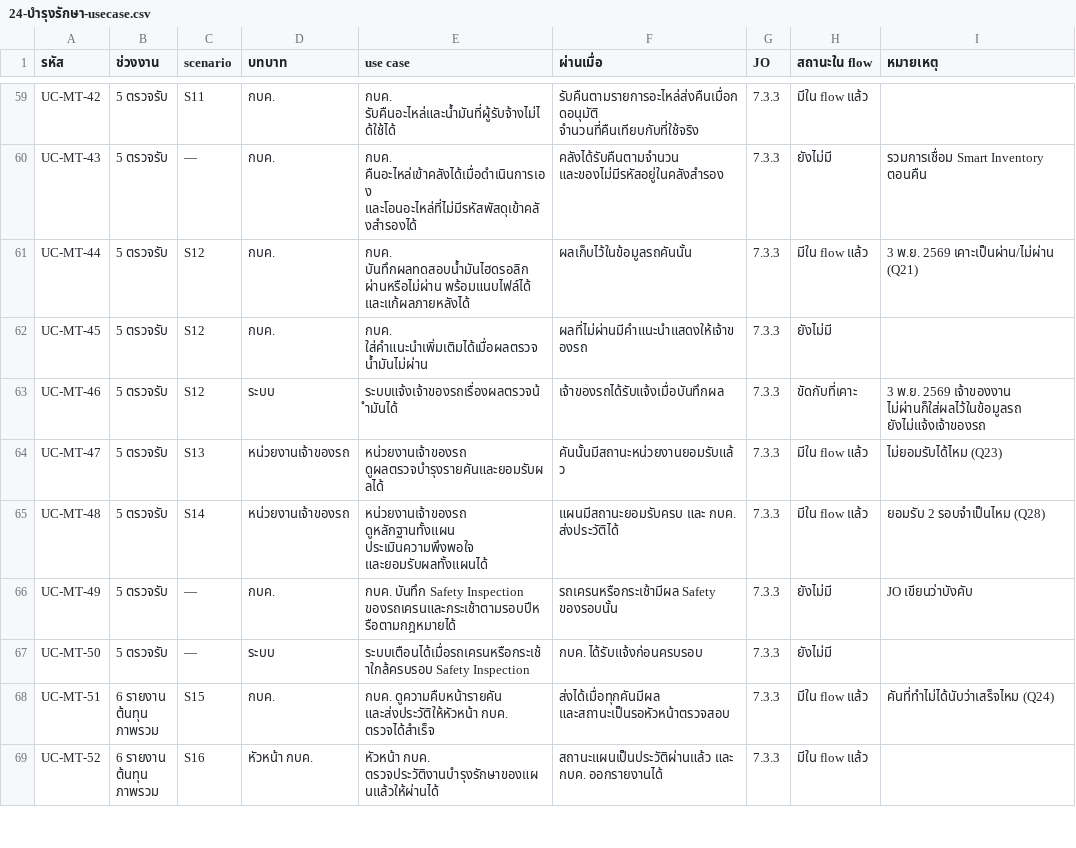
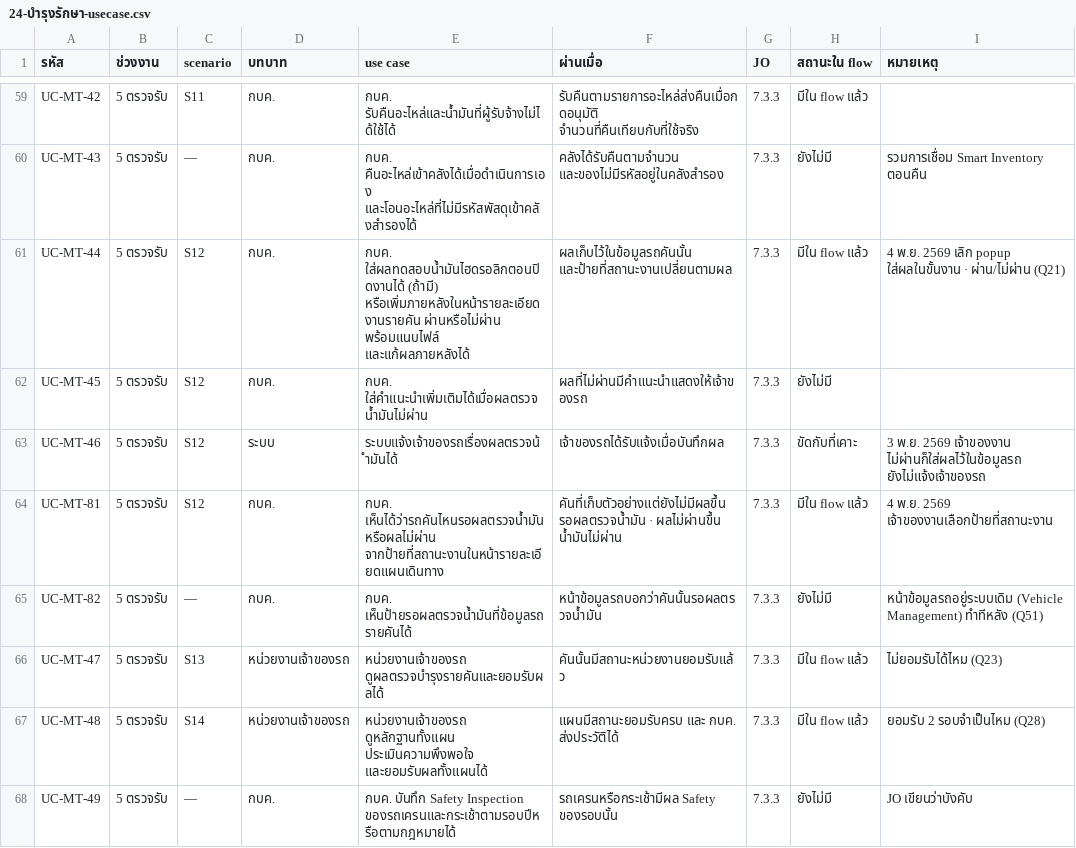
Before and after one commit to anugmail/Maintenance-Request-Form, a CSV file: Diagram/01-บำรุงรักษาตามวาระ/24-บำรุงรักษา-usecase.csv, drawn as a sheet; only a part is shown, gaps mark what is left out; the shorter side is filled out with more unchanged rows.

```diff
--- a/Diagram/01-บำรุงรักษาตามวาระ/24-บำรุงรักษา-usecase.csv
+++ b/Diagram/01-บำรุงรักษาตามวาระ/24-บำรุงรักษา-usecase.csv
@@ -60,5 +60,7 @@ UC-MT-42,5 ตรวจรับ,S11,กบค.,กบค. รับคืนอ
 UC-MT-43,5 ตรวจรับ,—,กบค.,กบค. คืนอะไหล่เข้าคลังได้เมื่อดำเนินการเอง และโอนอะไหล่ที่ไม่มีรหัสพัสดุเข้าคลังสำรองได้,คลังได้รับคืนตามจำนวน และของไม่มีรหัสอยู่ในคลังสำรอง,7.3.3,ยังไม่มี,รวมการเชื่อม Smart Inventory ตอนคืน
-UC-MT-44,5 ตรวจรับ,S12,กบค.,กบค. บันทึกผลทดสอบน้ำมันไฮดรอลิก ผ่านหรือไม่ผ่าน พร้อมแนบไฟล์ได้ และแก้ผลภายหลังได้,ผลเก็บไว้ในข้อมูลรถคันนั้น,7.3.3,มีใน flow แล้ว,3 พ.ย. 2569 เคาะเป็นผ่าน/ไม่ผ่าน (Q21)
+UC-MT-44,5 ตรวจรับ,S12,กบค.,กบค. ใส่ผลทดสอบน้ำมันไฮดรอลิกตอนปิดงานได้ (ถ้ามี) หรือเพิ่มภายหลังในหน้ารายละเอียดงานรายคัน ผ่านหรือไม่ผ่าน พร้อมแนบไฟล์ และแก้ผลภายหลังได้,ผลเก็บไว้ในข้อมูลรถคันนั้น และป้ายที่สถานะงานเปลี่ยนตามผล,7.3.3,มีใน flow แล้ว,4 พ.ย. 2569 เลิก popup ใส่ผลในขั้นงาน · ผ่าน/ไม่ผ่าน (Q21)
 UC-MT-45,5 ตรวจรับ,S12,กบค.,กบค. ใส่คำแนะนำเพิ่มเติมได้เมื่อผลตรวจน้ำมันไม่ผ่าน,ผลที่ไม่ผ่านมีคำแนะนำแสดงให้เจ้าของรถ,7.3.3,ยังไม่มี,
 UC-MT-46,5 ตรวจรับ,S12,ระบบ,ระบบแจ้งเจ้าของรถเรื่องผลตรวจน้ำมันได้,เจ้าของรถได้รับแจ้งเมื่อบันทึกผล,7.3.3,ขัดกับที่เคาะ,3 พ.ย. 2569 เจ้าของงาน ไม่ผ่านก็ใส่ผลไว้ในข้อมูลรถ ยังไม่แจ้งเจ้าของรถ
+UC-MT-81,5 ตรวจรับ,S12,กบค.,กบค. เห็นได้ว่ารถคันไหนรอผลตรวจน้ำมัน หรือผลไม่ผ่าน จากป้ายที่สถานะงานในหน้ารายละเอียดแผนเดินทาง,คันที่เก็บตัวอย่างแต่ยังไม่มีผลขึ้น รอผลตรวจน้ำมัน · ผลไม่ผ่านขึ้น น้ำมันไม่ผ่าน,7.3.3,มีใน flow แล้ว,4 พ.ย. 2569 เจ้าของงานเลือกป้ายที่สถานะงาน
+UC-MT-82,5 ตรวจรับ,—,กบค.,กบค. เห็นป้ายรอผลตรวจน้ำมันที่ข้อมูลรถรายคันได้,หน้าข้อมูลรถบอกว่าคันนั้นรอผลตรวจน้ำมัน,7.3.3,ยังไม่มี,หน้าข้อมูลรถอยู่ระบบเดิม (Vehicle Management) ทำทีหลัง (Q51)
 UC-MT-47,5 ตรวจรับ,S13,หน่วยงานเจ้าของรถ,หน่วยงานเจ้าของรถ ดูผลตรวจบำรุงรายคันและยอมรับผลได้,คันนั้นมีสถานะหน่วยงานยอมรับแล้ว,7.3.3,มีใน flow แล้ว,ไม่ยอมรับได้ไหม (Q23)
```
Also changed, not shown: 10 other files.
